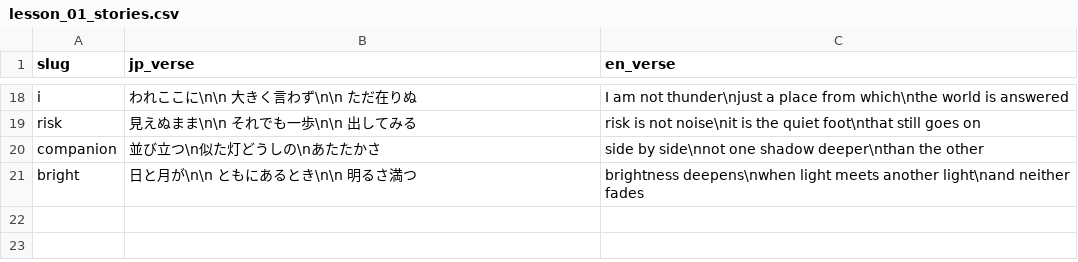
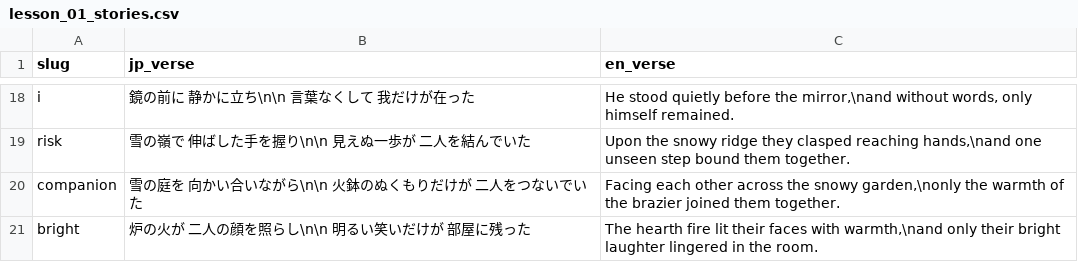
Before and after one commit to sansymeon/japanese.jp, a CSV file: kml/data/kanji/lesson_01_stories.csv, drawn as a sheet; only a part is shown, gaps mark what is left out; the diff covers the shown part only; the diff names each change by its address in the sheet, - before the commit and + after, or states it on an @@ line.

Commit message:
Update lesson 7 images

```diff
--- a/kml/data/kanji/lesson_01_stories.csv
+++ b/kml/data/kanji/lesson_01_stories.csv
-B18 (jp_verse): われここに\n\n 大きく言わず\n\n ただ在りぬ
+B18 (jp_verse): 鏡の前に 静かに立ち\n\n 言葉なくして 我だけが在った
-C18 (en_verse): I am not thunder\njust a place from which\nthe world is answered
+C18 (en_verse): He stood quietly before the mirror,\nand without words, only himself remained.
-B19 (jp_verse): 見えぬまま\n\n それでも一歩\n\n 出してみる
+B19 (jp_verse): 雪の嶺で 伸ばした手を握り\n\n 見えぬ一歩が 二人を結んでいた
-C19 (en_verse): risk is not noise\nit is the quiet foot\nthat still goes on
+C19 (en_verse): Upon the snowy ridge they clasped reaching hands,\nand one unseen step bound them together.
-B20 (jp_verse): 並び立つ\n似た灯どうしの\nあたたかさ
+B20 (jp_verse): 雪の庭を 向かい合いながら\n\n 火鉢のぬくもりだけが 二人をつないでいた
-C20 (en_verse): side by side\nnot one shadow deeper\nthan the other
+C20 (en_verse): Facing each other across the snowy garden,\nonly the warmth of the brazier joined them together.
-B21 (jp_verse): 日と月が\n\n ともにあるとき\n\n 明るさ満つ
+B21 (jp_verse): 炉の火が 二人の顔を照らし\n\n 明るい笑いだけが 部屋に残った
-C21 (en_verse): brightness deepens\nwhen light meets another light\nand neither fades
+C21 (en_verse): The hearth fire lit their faces with warmth,\nand only their bright laughter lingered in the room.
```
Also changed, not shown: 32 edited cells elsewhere in this file, kml/data/kanji/lesson_02_stories.csv, kml/data/kanji/lesson_05_stories.csv, 7 other files.
